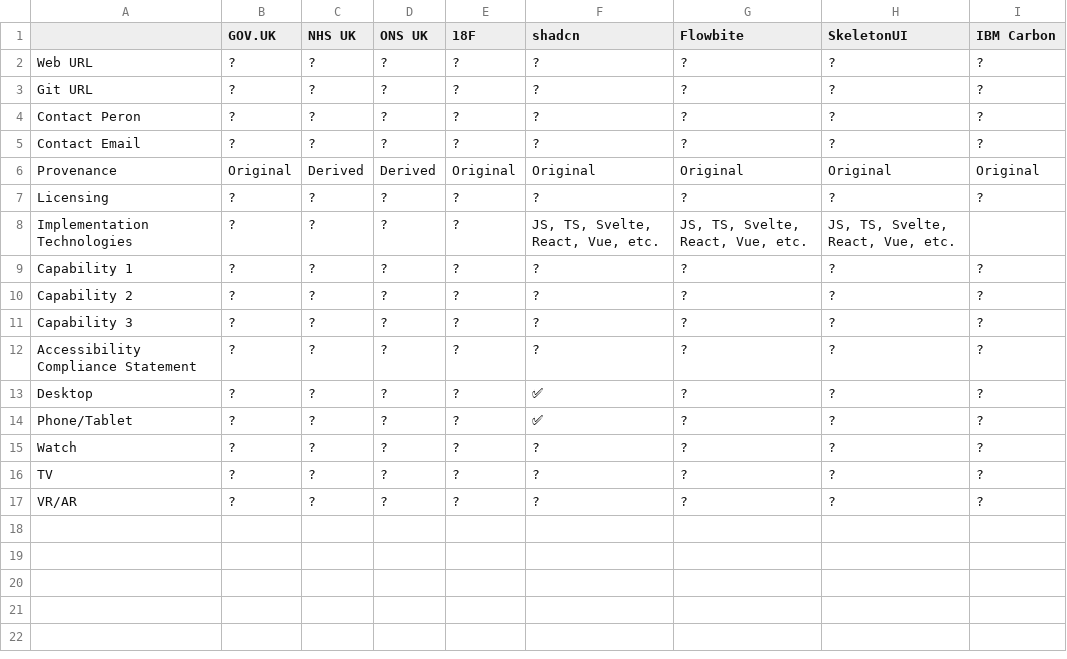
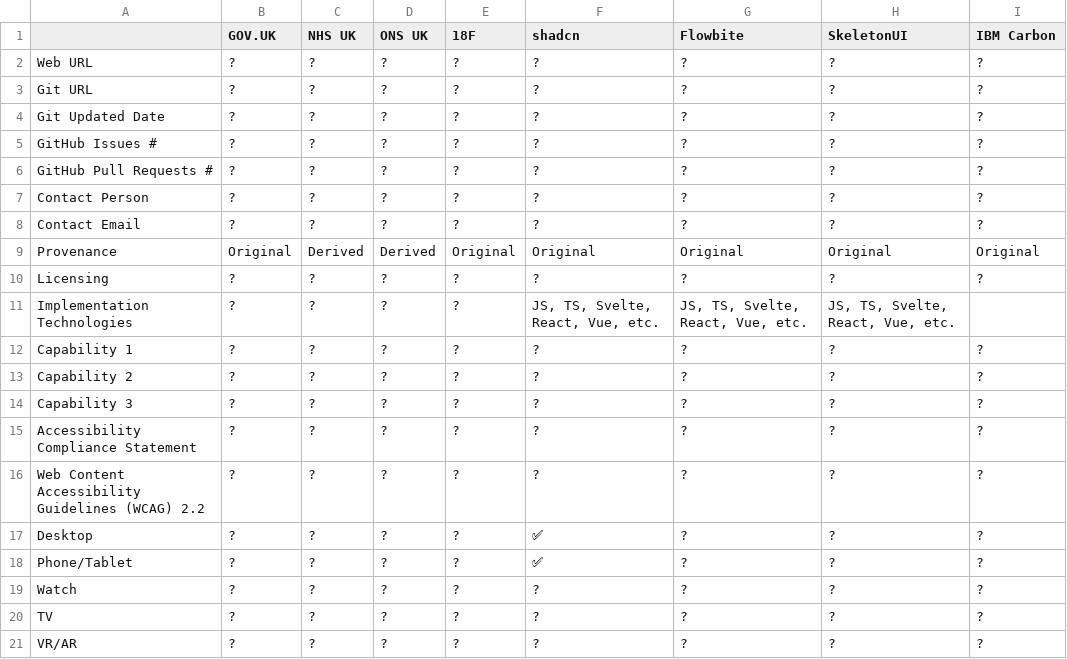
Before and after one commit to GIGCymru/architecture, a TSV file: doc/software-design-development-guidance/compare-capabilities.tsv, drawn as a sheet.

Commit message:
Add Web Content Accessibility Guidelines 2.2

```diff
--- a/doc/software-design-development-guidance/compare-capabilities.tsv
+++ b/doc/software-design-development-guidance/compare-capabilities.tsv
@@ -3,3 +3,6 @@ Web URL	?	?	?	?	?	?	?	?
 Git URL	?	?	?	?	?	?	?	?
-Contact Peron	?	?	?	?	?	?	?	?
+Git Updated Date	?	?	?	?	?	?	?	?
+GitHub Issues #	?	?	?	?	?	?	?	?
+GitHub Pull Requests #	?	?	?	?	?	?	?	?
+Contact Person	?	?	?	?	?	?	?	?
 Contact Email	?	?	?	?	?	?	?	?
@@ -12,2 +15,3 @@ Capability 3	?	?	?	?	?	?	?	?
 Accessibility Compliance Statement	?	?	?	?	?	?	?	?
+Web Content Accessibility Guidelines (WCAG) 2.2	?	?	?	?	?	?	?	?
 Desktop	?	?	?	?	✅	?	?	?
```
Also changed, not shown: 1 other file.
